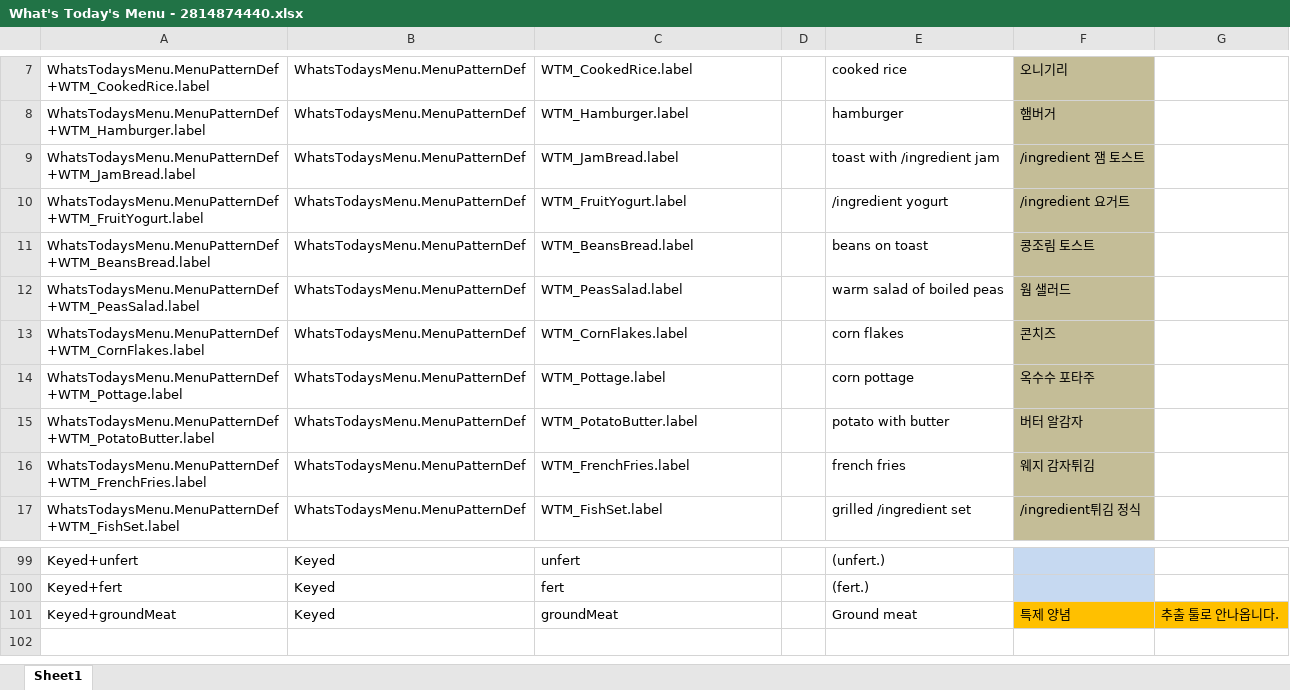
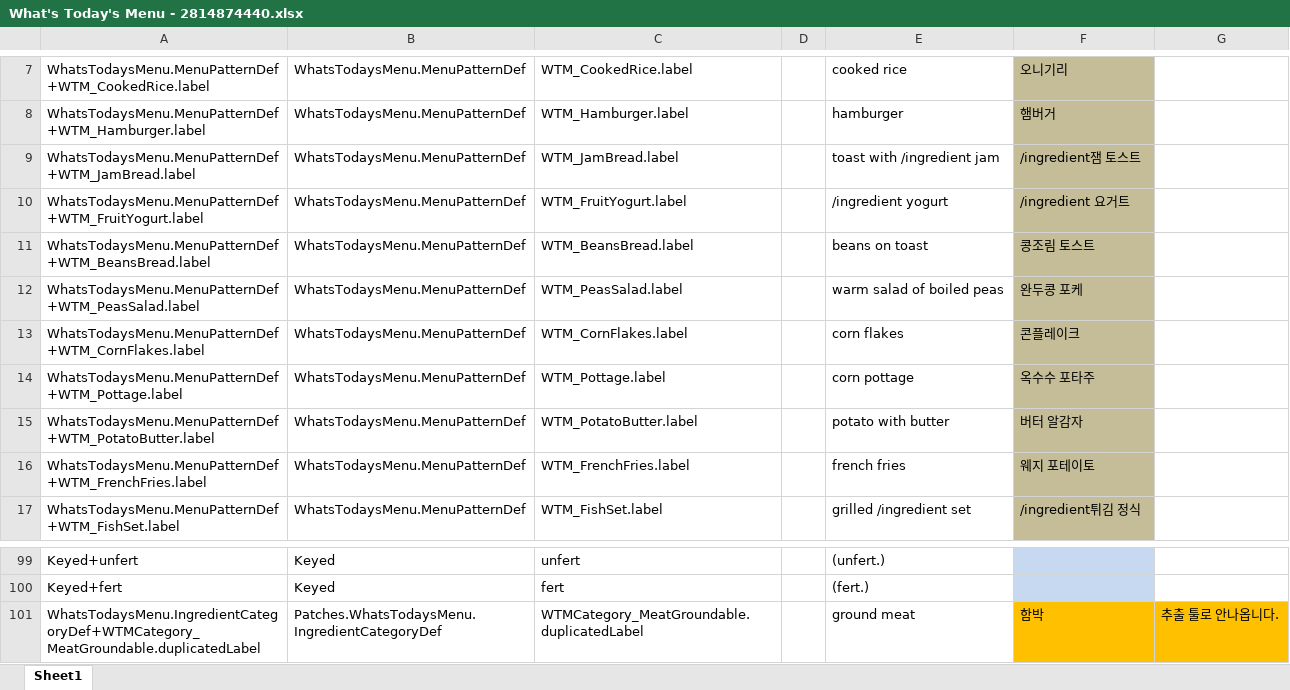
Before and after one commit to gitneapig/RMK, an Excel workbook: Pull Request Here/What's Today's Menu - 2814874440/What's Today's Menu - 2814874440.xlsx, sheet Sheet1, drawn as a sheet; only a part is shown, gaps mark what is left out; values as stored, in another font and other column widths than the file's, no borders; removed rows and columns are numbered as before the commit, all else as after; the diff covers the shown part only; the diff names each change by its address in the sheet, - before the commit and + after, or states it on an @@ line.

Commit message:
What's Today's Menu - 2814874440 업데이트

```diff
--- a/Pull Request Here/What's Today's Menu - 2814874440/What's Today's Menu - 2814874440.xlsx (sheet Sheet1)
+++ b/Pull Request Here/What's Today's Menu - 2814874440/What's Today's Menu - 2814874440.xlsx (sheet Sheet1)
-F9: /ingredient 잼 토스트
+F9: /ingredient잼 토스트
-F12: 웜 샐러드
+F12: 완두콩 포케
-F13: 콘치즈
+F13: 콘플레이크
-F16: 웨지 감자튀김
+F16: 웨지 포테이토
-row 101: Keyed+groundMeat | Keyed | groundMeat |  | Ground meat | 특제 양념 | 추출 툴로 안나옵니다.
+row 101: WhatsTodaysMenu.IngredientCategoryDef+WTMCategory_MeatGroundable.duplicatedLabel | Patches.WhatsTodaysMenu.IngredientCategoryDef | WTMCategory_MeatGroundable.duplicatedLabel |  | ground meat | 함박 | 추출 툴로 안나옵니다.
```
Also changed, not shown: cell formats elsewhere in this sheet, 2 other files.
